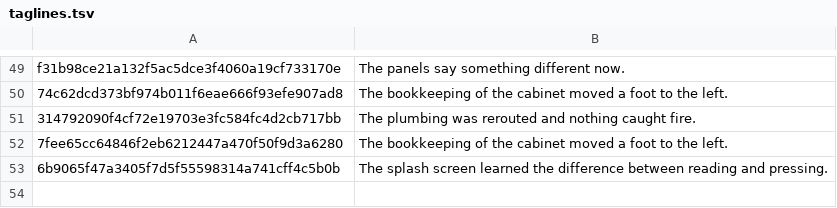
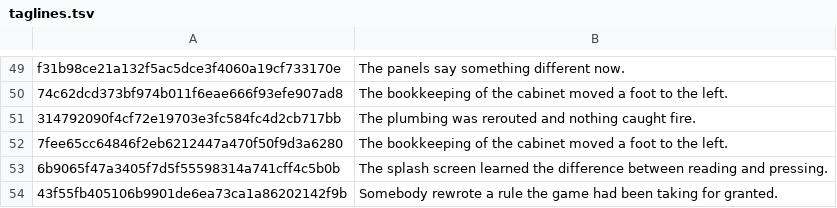
Before and after one commit to durchnull/hypercolor-asteroids, a TSV file: docs/taglines.tsv, drawn as a sheet; only a part is shown, gaps mark what is left out; the diff names each change by its address in the sheet, - before the commit and + after, or states it on an @@ line.

```diff
--- a/docs/taglines.tsv
+++ b/docs/taglines.tsv
+row 54: 43f55fb405106b9901de6ea73ca1a86202142f9b | Somebody rewrote a rule the game had been taking for granted.
```
Also changed, not shown: docs/art/index.tsv, 5 other files.
